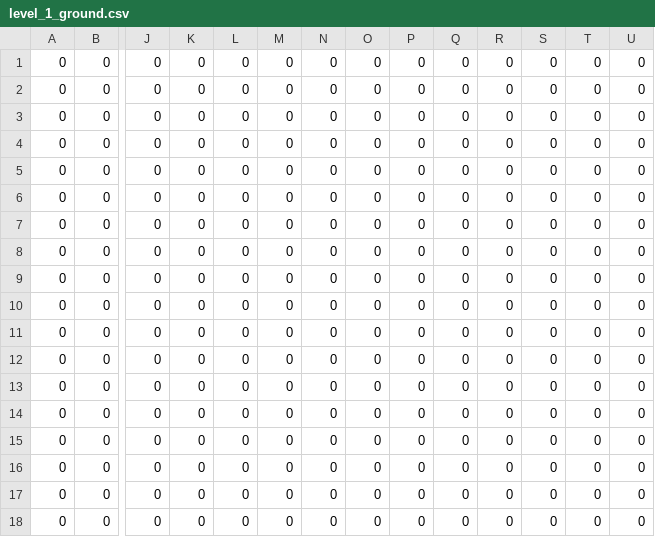
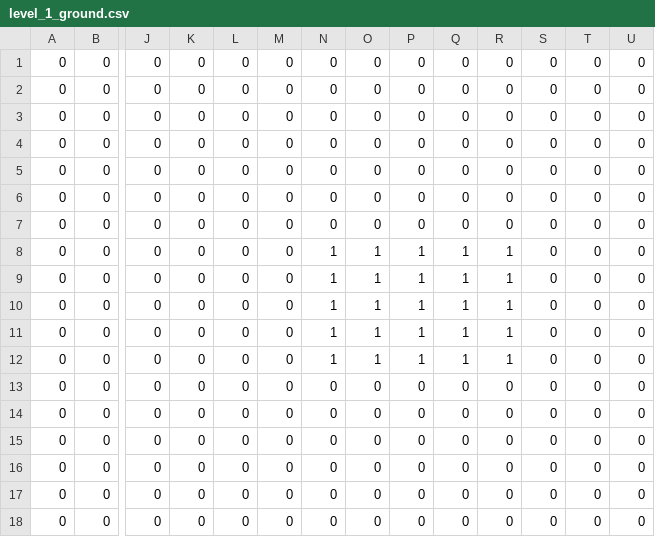
Before and after one commit to 4nc3str4l/LD55, a CSV file: resources/worlds/level_1_ground.csv, drawn as a sheet; only a part is shown, gaps mark what is left out; removed rows and columns are numbered as before the commit, all else as after; rows hold the shown columns only; the diff names each change by its address in the sheet, - before the commit and + after, or states it on an @@ line.

```diff
--- a/resources/worlds/level_1_ground.csv
+++ b/resources/worlds/level_1_ground.csv
-row 3: 0 | 0 | 0 | 0 | 0 | 0 | 0 | 0 | 0 | 0 | 0 | 0 | 0 | 0
-row 4: 0 | 0 | 0 | 0 | 0 | 0 | 0 | 0 | 0 | 0 | 0 | 0 | 0 | 0
-N8:N10: 0
+N8:N10: 1
-O8:O10: 0
+O8:O10: 1
-P8:P10: 0
+P8:P10: 1
-Q8:Q10: 0
+Q8:Q10: 1
-R8:R10: 0
+R8:R10: 1
+row 11: 0 | 0 | 0 | 0 | 0 | 0 | 1 | 1 | 1 | 1 | 1 | 0 | 0 | 0
+row 12: 0 | 0 | 0 | 0 | 0 | 0 | 1 | 1 | 1 | 1 | 1 | 0 | 0 | 0
```
Also changed, not shown: resources/worlds/level_x_monsters_template.csv, 5 other files.
